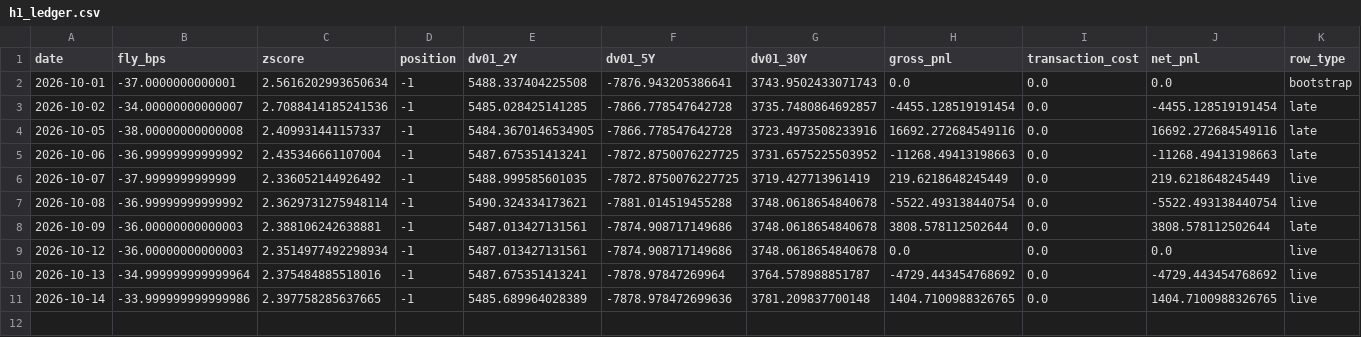
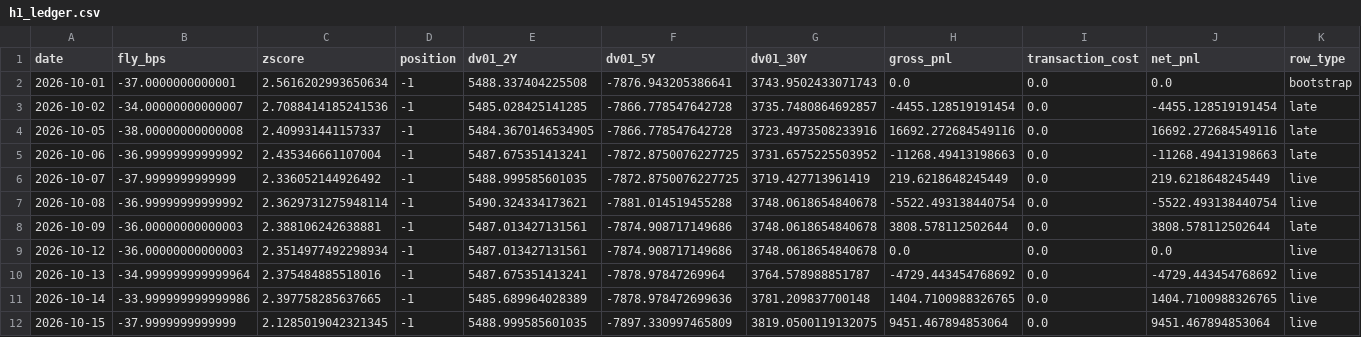
Before and after one commit to PFFK/rates-curve-strategy, a CSV file: data/paper/h1_ledger.csv, drawn as a sheet; only a part is shown; rows hold the shown columns only; the diff names each change by its address in the sheet, - before the commit and + after, or states it on an @@ line.

```diff
--- a/data/paper/h1_ledger.csv
+++ b/data/paper/h1_ledger.csv
+row 12: 2026-10-15 | -37.9999999999999 | 2.1285019042321345 | -1 | 5488.999585601035 | -7897.330997465809 | 3819.0500119132075 | 9451.467894853064 | 0.0 | 9451.467894853064 | live
```
Also changed, not shown: data/paper/yields_live.csv.
